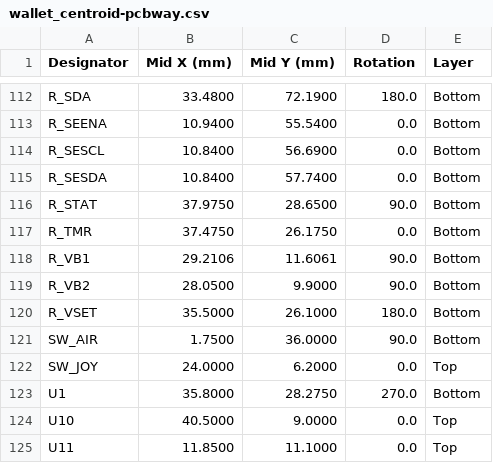
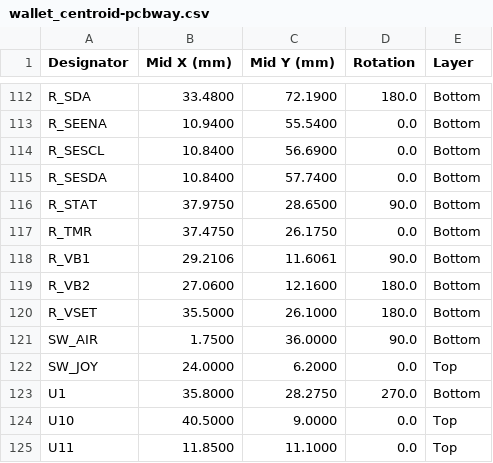
Before and after one commit to AmbireTech/ice, a CSV file: production/order/pcbway/wallet_centroid-pcbway.csv, drawn as a sheet; only a part is shown, gaps mark what is left out.

```diff
--- a/production/order/pcbway/wallet_centroid-pcbway.csv
+++ b/production/order/pcbway/wallet_centroid-pcbway.csv
@@ -118,3 +118,3 @@ R_TMR,37.4750,26.1750,0.0,Bottom
 R_VB1,29.2106,11.6061,90.0,Bottom
-R_VB2,28.0500,9.9000,90.0,Bottom
+R_VB2,27.0600,12.1600,180.0,Bottom
 R_VSET,35.5000,26.1000,180.0,Bottom
```
Also changed, not shown: production/order/jlc-plain/wallet_positions-jlc.csv, production/order/rotation-review.csv, 12 other files.
